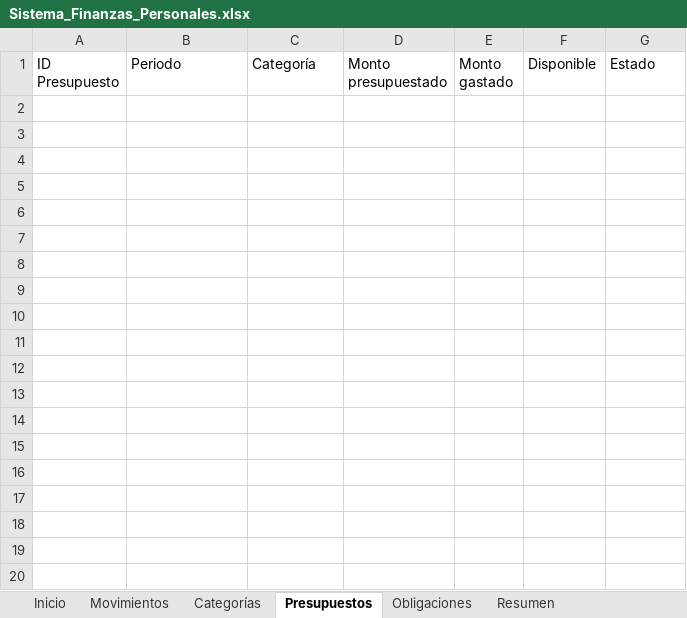
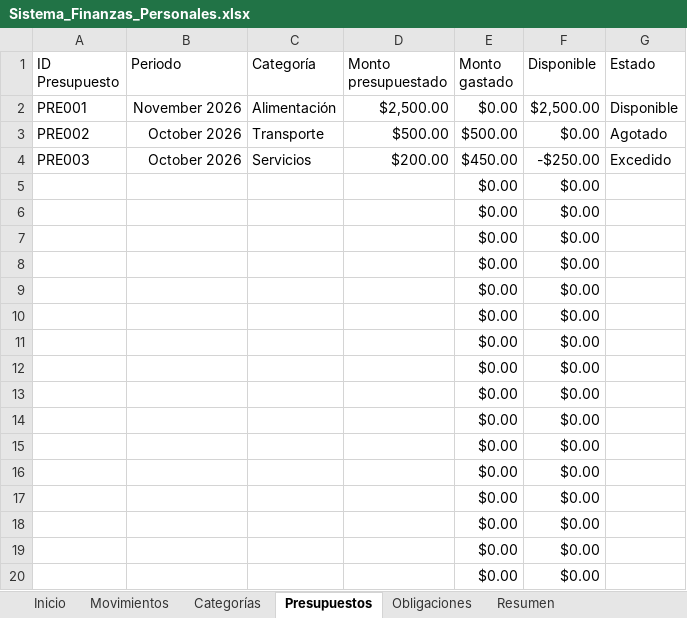
Before and after one commit to EdsonAntonioPinonGonzalez/sistema-Finanzas-Personales, an Excel workbook: excel/Sistema_Finanzas_Personales.xlsx, sheet Presupuestos, drawn as a sheet; only a part is shown; values as stored, in another font and other column widths than the file's, no borders; table styles not drawn; the diff covers the shown part only; the diff names each change by its address in the sheet, - before the commit and + after, or states it on an @@ line.

Commit message:
Completar actividad 6: módulo de presupuestos

```diff
--- a/excel/Sistema_Finanzas_Personales.xlsx (sheet Presupuestos)
+++ b/excel/Sistema_Finanzas_Personales.xlsx (sheet Presupuestos)
+row 2: PRE001 | November 2026 | Alimentación | $2,500.00 | $0.00 | $2,500.00 | Disponible
+row 3: PRE002 | October 2026 | Transporte | $500.00 | $500.00 | $0.00 | Agotado
+row 4: PRE003 | October 2026 | Servicios | $200.00 | $450.00 | -$250.00 | Excedido
+row 5:  |  |  |  | $0.00 | $0.00
+row 6:  |  |  |  | $0.00 | $0.00
+row 7:  |  |  |  | $0.00 | $0.00
+row 8:  |  |  |  | $0.00 | $0.00
+row 9:  |  |  |  | $0.00 | $0.00
+row 10:  |  |  |  | $0.00 | $0.00
+row 11:  |  |  |  | $0.00 | $0.00
+row 12:  |  |  |  | $0.00 | $0.00
+row 13:  |  |  |  | $0.00 | $0.00
+row 14:  |  |  |  | $0.00 | $0.00
+row 15:  |  |  |  | $0.00 | $0.00
+row 16:  |  |  |  | $0.00 | $0.00
+row 17:  |  |  |  | $0.00 | $0.00
+row 18:  |  |  |  | $0.00 | $0.00
+row 19:  |  |  |  | $0.00 | $0.00
+row 20:  |  |  |  | $0.00 | $0.00
```
Also changed, not shown: 80 added rows elsewhere in this sheet, sheet Movimientos, 1 other file.
